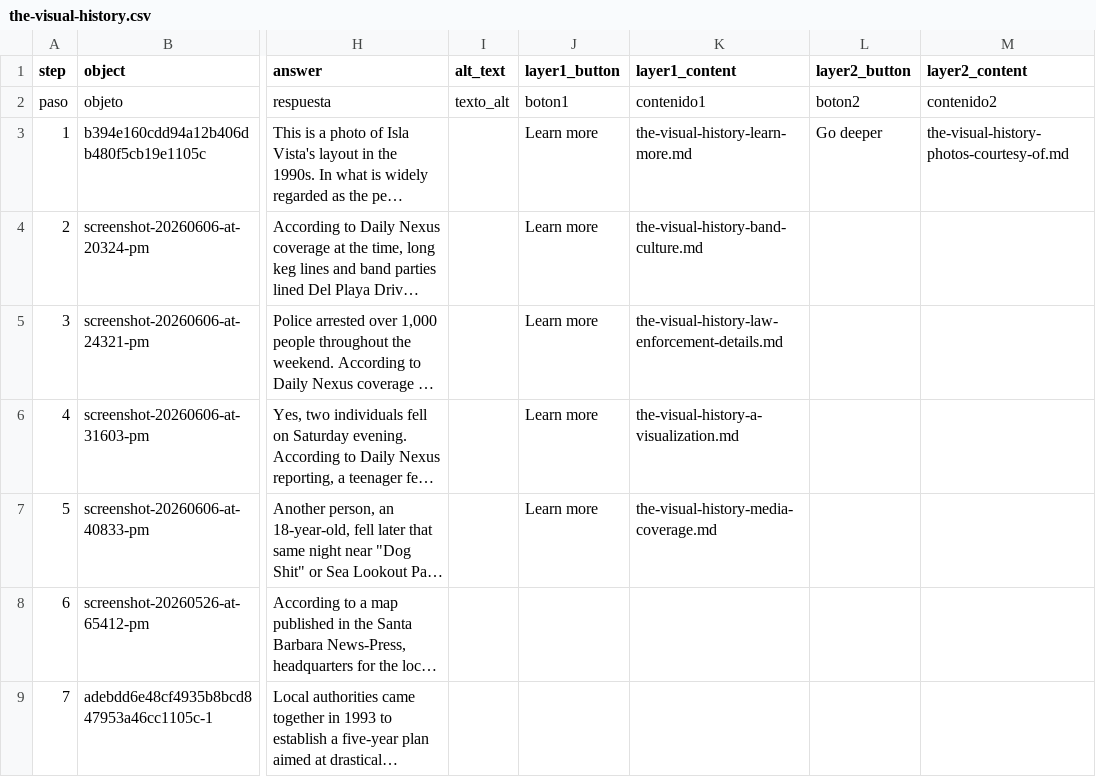
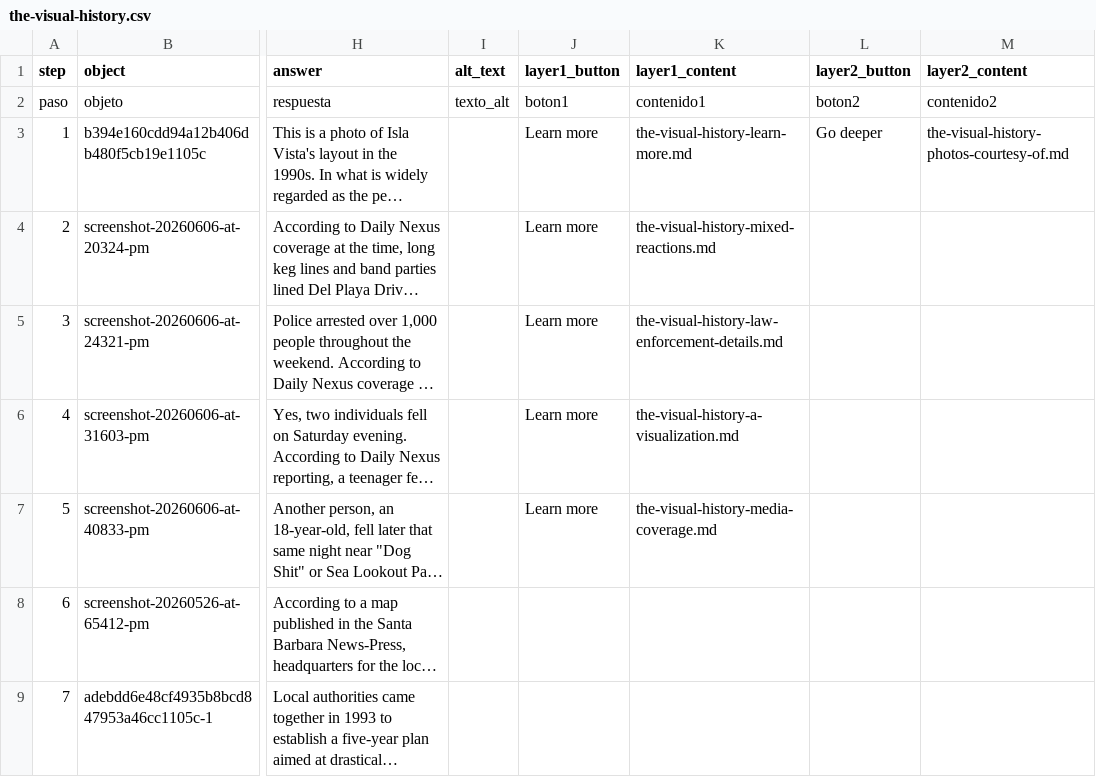
Before and after one commit to michellecisneros-sys/i.v.halloweenordinance, a CSV file: telar-content/spreadsheets/the-visual-history.csv, drawn as a sheet; only a part is shown, gaps mark what is left out; long unchanged cells end in …; the diff names each change by its address in the sheet, - before the commit and + after, or states it on an @@ line.

Commit message:
Modify 1 story
Changed:
  Story: A visual history of Isla Vista's 1992 Halloween celebration

Published via Telar Compositor

```diff
--- a/telar-content/spreadsheets/the-visual-history.csv
+++ b/telar-content/spreadsheets/the-visual-history.csv
-K4 (layer1_content): the-visual-history-band-culture.md
+K4 (layer1_content): the-visual-history-mixed-reactions.md
```
Also changed, not shown: 1 other file.
